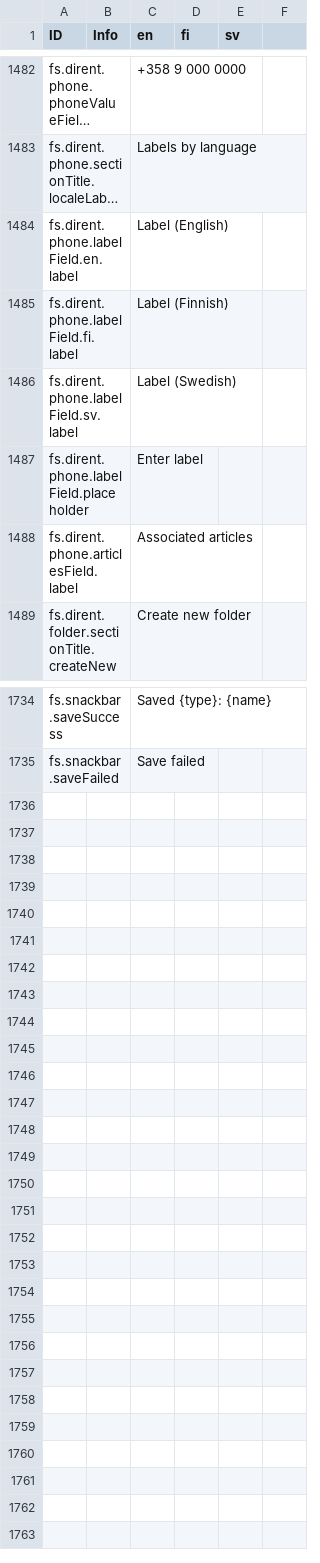
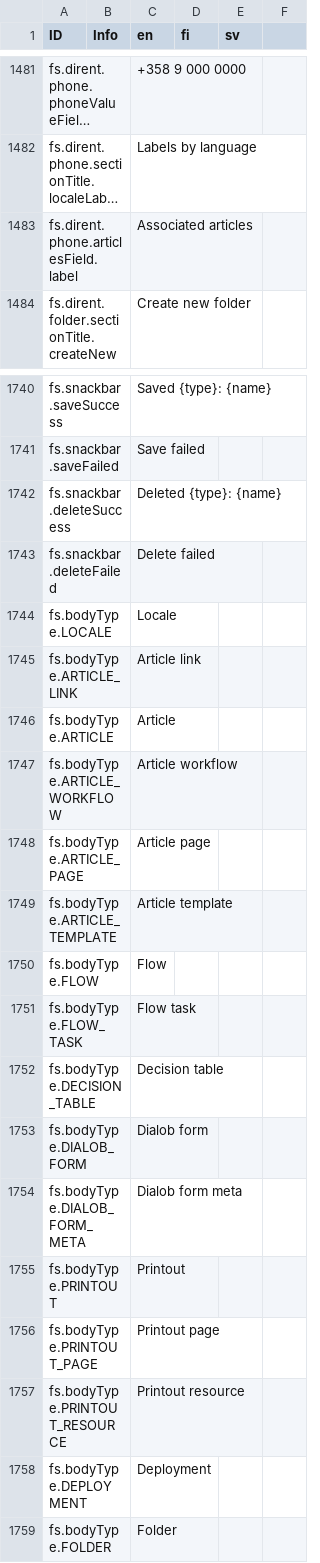
Before and after one commit to digiexpress-io/digiexpress-parent, a CSV file: ts_setup/eveli-ide/intl.csv, drawn as a sheet; only a part is shown, gaps mark what is left out; long unchanged cells end in …; removed rows and columns are numbered as before the commit, all else as after; the diff covers the shown part only; the diff names each change by its address in the sheet, - before the commit and + after, or states it on an @@ line.

```diff
--- a/ts_setup/eveli-ide/intl.csv
+++ b/ts_setup/eveli-ide/intl.csv
-row 1484: fs.dirent.phone.labelField.en.label |  | Label (English)
-row 1485: fs.dirent.phone.labelField.fi.label |  | Label (Finnish)
-row 1486: fs.dirent.phone.labelField.sv.label |  | Label (Swedish)
-row 1487: fs.dirent.phone.labelField.placeholder |  | Enter label
+row 1742: fs.snackbar.deleteSuccess |  | Deleted {type}: {name}
+row 1743: fs.snackbar.deleteFailed |  | Delete failed
+row 1744: fs.bodyType.LOCALE |  | Locale
+row 1745: fs.bodyType.ARTICLE_LINK |  | Article link
+row 1746: fs.bodyType.ARTICLE |  | Article
+row 1747: fs.bodyType.ARTICLE_WORKFLOW |  | Article workflow
+row 1748: fs.bodyType.ARTICLE_PAGE |  | Article page
+row 1749: fs.bodyType.ARTICLE_TEMPLATE |  | Article template
+row 1750: fs.bodyType.FLOW |  | Flow
+row 1751: fs.bodyType.FLOW_TASK |  | Flow task
+row 1752: fs.bodyType.DECISION_TABLE |  | Decision table
+row 1753: fs.bodyType.DIALOB_FORM |  | Dialob form
+row 1754: fs.bodyType.DIALOB_FORM_META |  | Dialob form meta
+row 1755: fs.bodyType.PRINTOUT |  | Printout
+row 1756: fs.bodyType.PRINTOUT_PAGE |  | Printout page
+row 1757: fs.bodyType.PRINTOUT_RESOURCE |  | Printout resource
+row 1758: fs.bodyType.DEPLOYMENT |  | Deployment
+row 1759: fs.bodyType.FOLDER |  | Folder
```
Also changed, not shown: 31 added rows, 21 removed rows and 7 edited cells elsewhere in this file, 4 other files.
